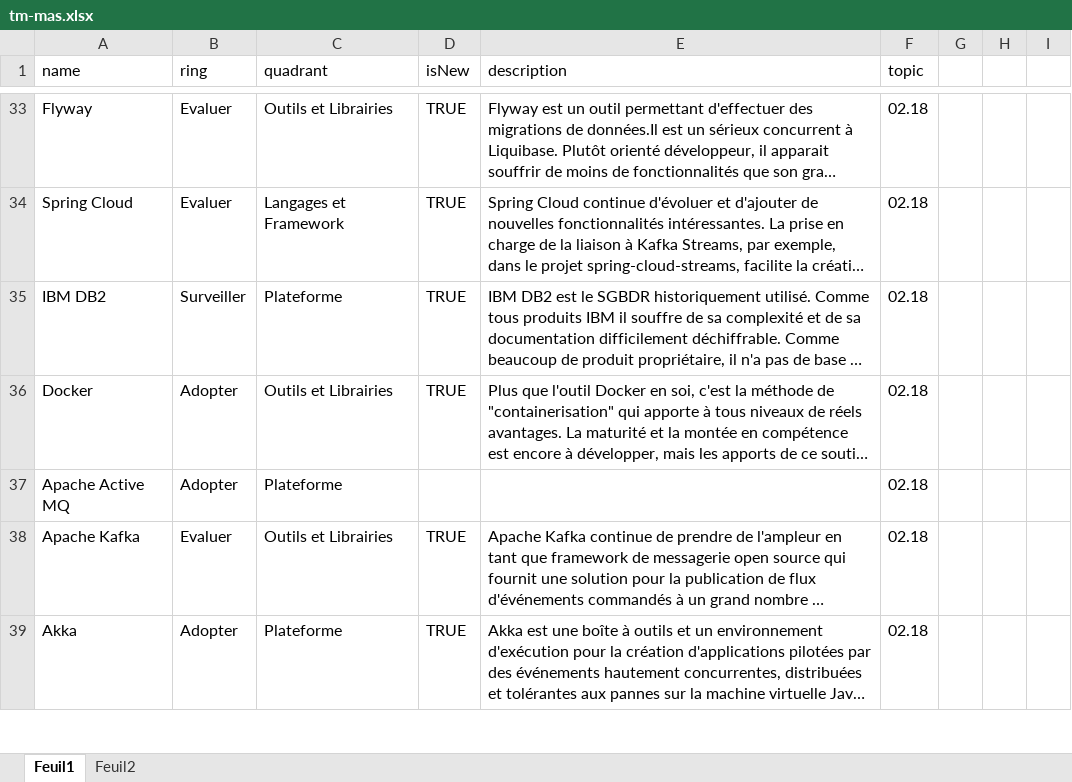
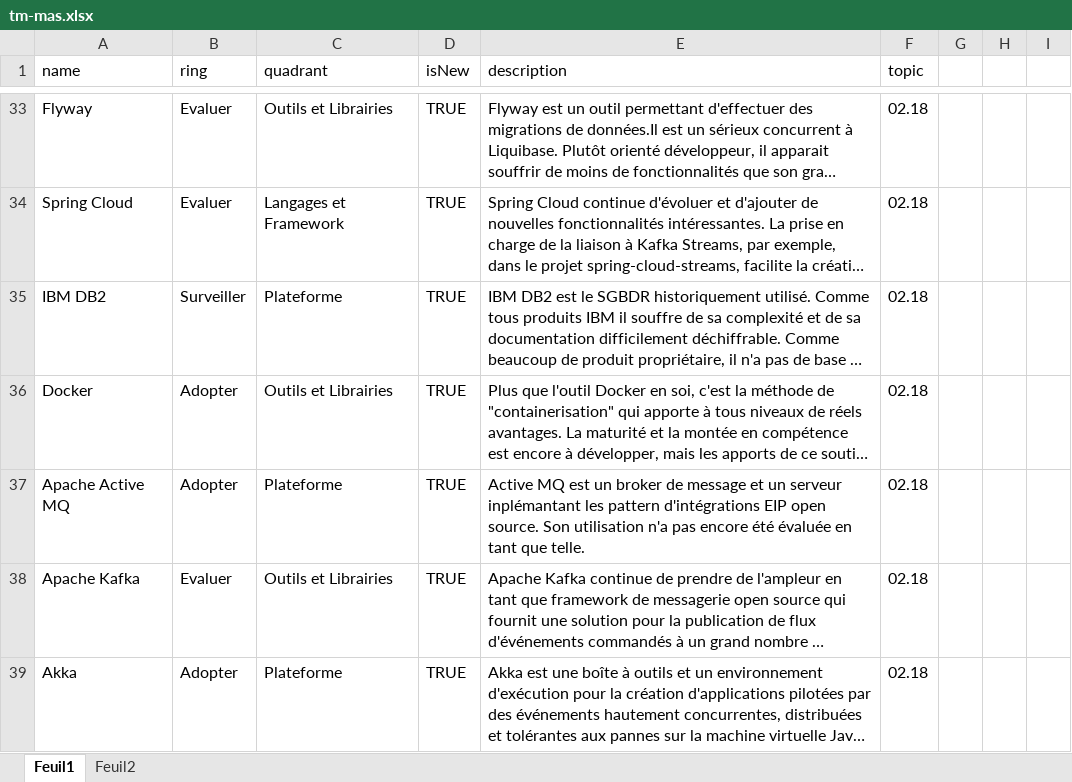
Before and after one commit to MAS-RAD-TM/radar-technologique, an Excel workbook: xls/tm-mas.xlsx, sheet Feuil1, drawn as a sheet; only a part is shown, gaps mark what is left out; long unchanged cells end in …; values as stored, in another font and other column widths than the file's, no borders; the diff names each change by its address in the sheet, - before the commit and + after, or states it on an @@ line.

Commit message:
update excel file

```diff
--- a/xls/tm-mas.xlsx (sheet Feuil1)
+++ b/xls/tm-mas.xlsx (sheet Feuil1)
-D37 (isNew): (empty)
+D37 (isNew): TRUE
-E37 (description): (empty)
+E37 (description): Active MQ est un broker de message et un serveur inplémantant les pattern d'intégrations EIP open source. Son utilisation n'a pas encore été évaluée en tant que telle.
```
